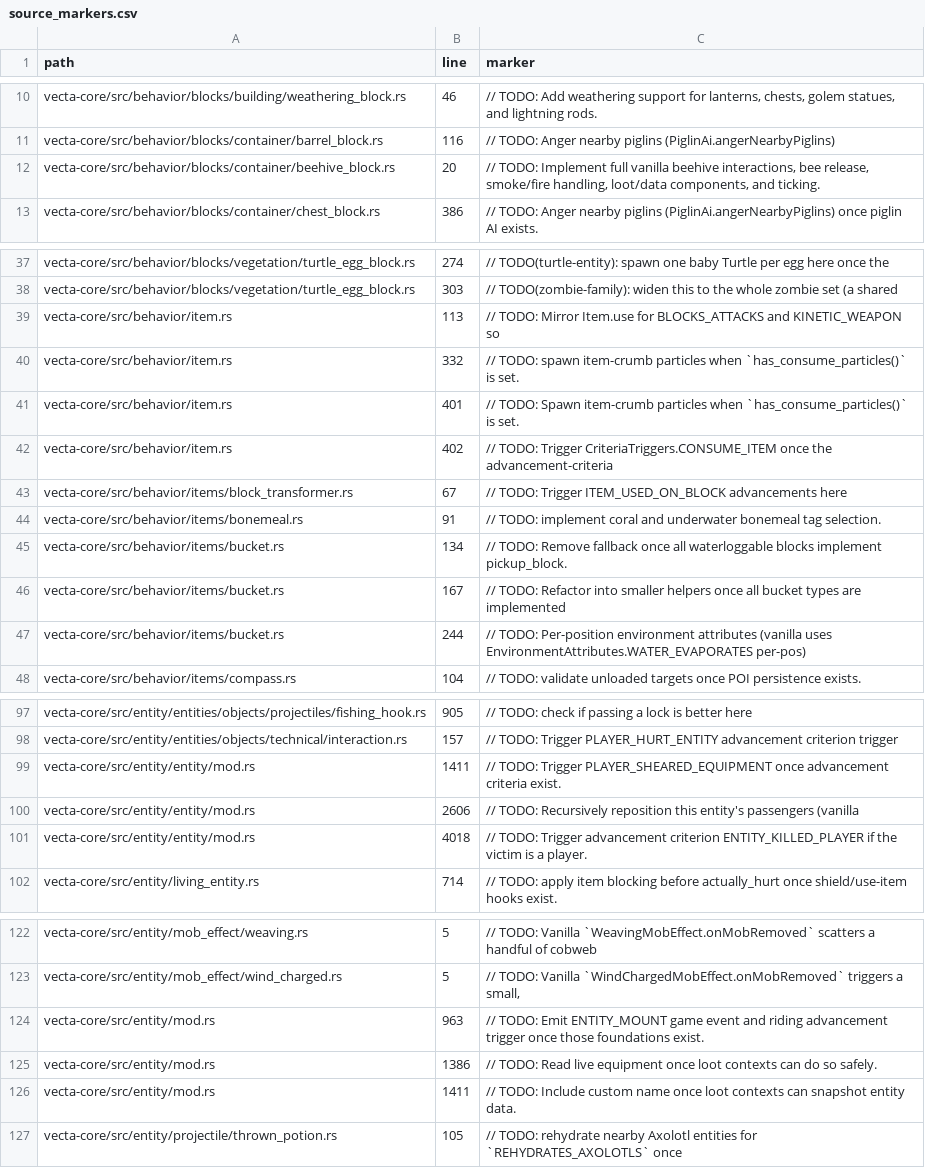
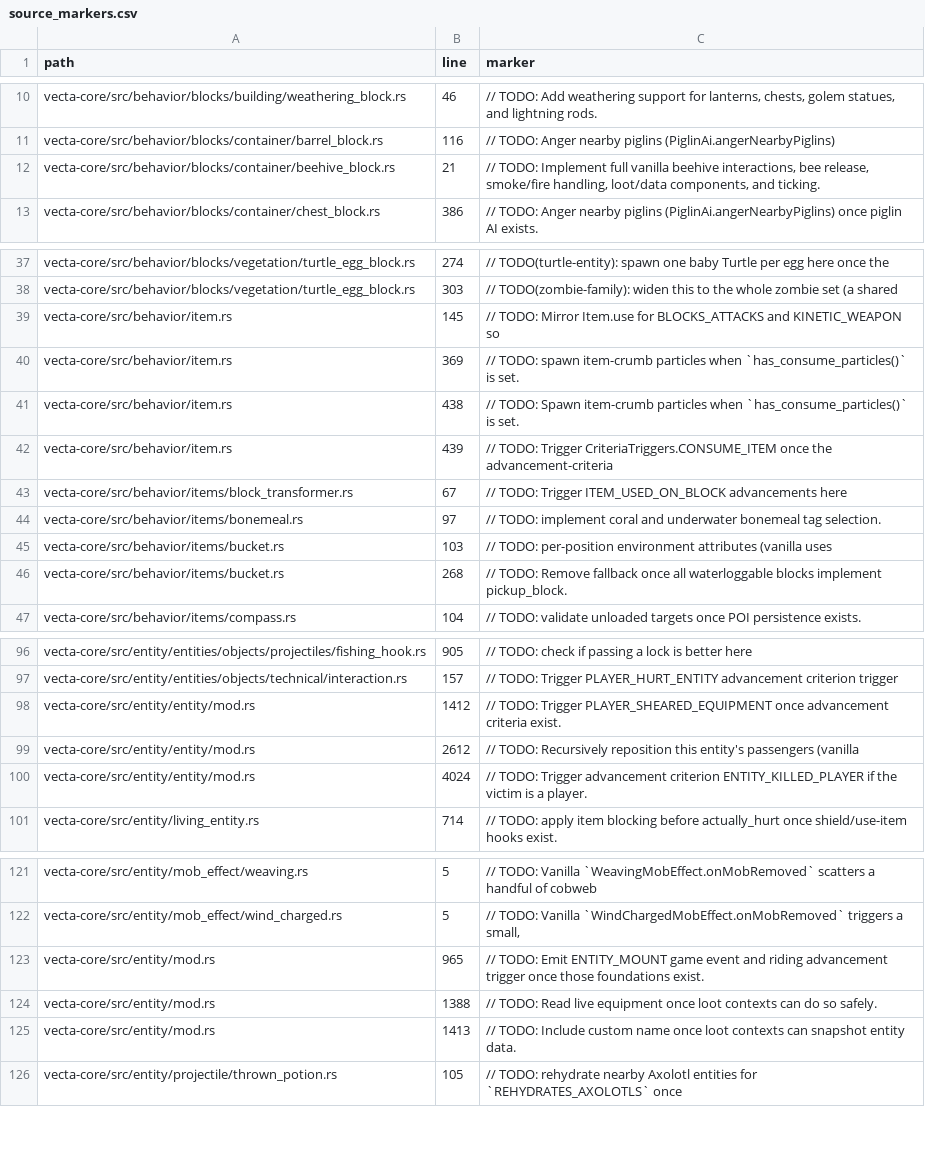
Before and after one commit to Daniiltoptl/VectaMC, a CSV file: planning/audit/source_markers.csv, drawn as a sheet; only a part is shown, gaps mark what is left out.

```diff
--- a/planning/audit/source_markers.csv
+++ b/planning/audit/source_markers.csv
@@ -11,3 +11,3 @@ vecta-core/src/behavior/blocks/building/weathering_block.rs,46,"// TODO: Add wea
 vecta-core/src/behavior/blocks/container/barrel_block.rs,116,// TODO: Anger nearby piglins (PiglinAi.angerNearbyPiglins)
-vecta-core/src/behavior/blocks/container/beehive_block.rs,20,"// TODO: Implement full vanilla beehive interactions, bee release, smoke/fire handling, loot/data components, and ticking."
+vecta-core/src/behavior/blocks/container/beehive_block.rs,21,"// TODO: Implement full vanilla beehive interactions, bee release, smoke/fire handling, loot/data components, and ticking."
 vecta-core/src/behavior/blocks/container/chest_block.rs,386,// TODO: Anger nearby piglins (PiglinAi.angerNearbyPiglins) once piglin AI exists.
@@ -38,11 +38,10 @@ vecta-core/src/behavior/blocks/vegetation/turtle_egg_block.rs,274,// TODO(turtle
 vecta-core/src/behavior/blocks/vegetation/turtle_egg_block.rs,303,// TODO(zombie-family): widen this to the whole zombie set (a shared
-vecta-core/src/behavior/item.rs,113,// TODO: Mirror Item.use for BLOCKS_ATTACKS and KINETIC_WEAPON so
-vecta-core/src/behavior/item.rs,332,// TODO: spawn item-crumb particles when `has_consume_particles()` is set.
-vecta-core/src/behavior/item.rs,401,// TODO: Spawn item-crumb particles when `has_consume_particles()` is set.
-vecta-core/src/behavior/item.rs,402,// TODO: Trigger CriteriaTriggers.CONSUME_ITEM once the advancement-criteria
+vecta-core/src/behavior/item.rs,145,// TODO: Mirror Item.use for BLOCKS_ATTACKS and KINETIC_WEAPON so
+vecta-core/src/behavior/item.rs,369,// TODO: spawn item-crumb particles when `has_consume_particles()` is set.
+vecta-core/src/behavior/item.rs,438,// TODO: Spawn item-crumb particles when `has_consume_particles()` is set.
+vecta-core/src/behavior/item.rs,439,// TODO: Trigger CriteriaTriggers.CONSUME_ITEM once the advancement-criteria
 vecta-core/src/behavior/items/block_transformer.rs,67,// TODO: Trigger ITEM_USED_ON_BLOCK advancements here
-vecta-core/src/behavior/items/bonemeal.rs,91,// TODO: implement coral and underwater bonemeal tag selection.
-vecta-core/src/behavior/items/bucket.rs,134,// TODO: Remove fallback once all waterloggable blocks implement pickup_block.
-vecta-core/src/behavior/items/bucket.rs,167,// TODO: Refactor into smaller helpers once all bucket types are implemented
-vecta-core/src/behavior/items/bucket.rs,244,// TODO: Per-position environment attributes (vanilla uses EnvironmentAttributes.WATER_EVAPORATES per-pos)
+vecta-core/src/behavior/items/bonemeal.rs,97,// TODO: implement coral and underwater bonemeal tag selection.
+vecta-core/src/behavior/items/bucket.rs,103,// TODO: per-position environment attributes (vanilla uses
+vecta-core/src/behavior/items/bucket.rs,268,// TODO: Remove fallback once all waterloggable blocks implement pickup_block.
 vecta-core/src/behavior/items/compass.rs,104,// TODO: validate unloaded targets once POI persistence exists.
@@ -98,5 +97,5 @@ vecta-core/src/entity/entities/objects/projectiles/fishing_hook.rs,905,// TODO:
 vecta-core/src/entity/entities/objects/technical/interaction.rs,157,// TODO: Trigger PLAYER_HURT_ENTITY advancement criterion trigger
-vecta-core/src/entity/entity/mod.rs,1411,// TODO: Trigger PLAYER_SHEARED_EQUIPMENT once advancement criteria exist.
-vecta-core/src/entity/entity/mod.rs,2606,// TODO: Recursively reposition this entity's passengers (vanilla
-vecta-core/src/entity/entity/mod.rs,4018,// TODO: Trigger advancement criterion ENTITY_KILLED_PLAYER if the victim is a player.
+vecta-core/src/entity/entity/mod.rs,1412,// TODO: Trigger PLAYER_SHEARED_EQUIPMENT once advancement criteria exist.
+vecta-core/src/entity/entity/mod.rs,2612,// TODO: Recursively reposition this entity's passengers (vanilla
+vecta-core/src/entity/entity/mod.rs,4024,// TODO: Trigger advancement criterion ENTITY_KILLED_PLAYER if the victim is a player.
 vecta-core/src/entity/living_entity.rs,714,// TODO: apply item blocking before actually_hurt once shield/use-item hooks exist.
@@ -123,5 +122,5 @@ vecta-core/src/entity/mob_effect/weaving.rs,5,// TODO: Vanilla `WeavingMobEffect
 vecta-core/src/entity/mob_effect/wind_charged.rs,5,"// TODO: Vanilla `WindChargedMobEffect.onMobRemoved` triggers a small,"
-vecta-core/src/entity/mod.rs,963,// TODO: Emit ENTITY_MOUNT game event and riding advancement trigger once those foundations exist.
-vecta-core/src/entity/mod.rs,1386,// TODO: Read live equipment once loot contexts can do so safely.
-vecta-core/src/entity/mod.rs,1411,// TODO: Include custom name once loot contexts can snapshot entity data.
+vecta-core/src/entity/mod.rs,965,// TODO: Emit ENTITY_MOUNT game event and riding advancement trigger once those foundations exist.
+vecta-core/src/entity/mod.rs,1388,// TODO: Read live equipment once loot contexts can do so safely.
+vecta-core/src/entity/mod.rs,1413,// TODO: Include custom name once loot contexts can snapshot entity data.
 vecta-core/src/entity/projectile/thrown_potion.rs,105,// TODO: rehydrate nearby Axolotl entities for `REHYDRATES_AXOLOTLS` once
```
Also changed, not shown: 9 other files.
